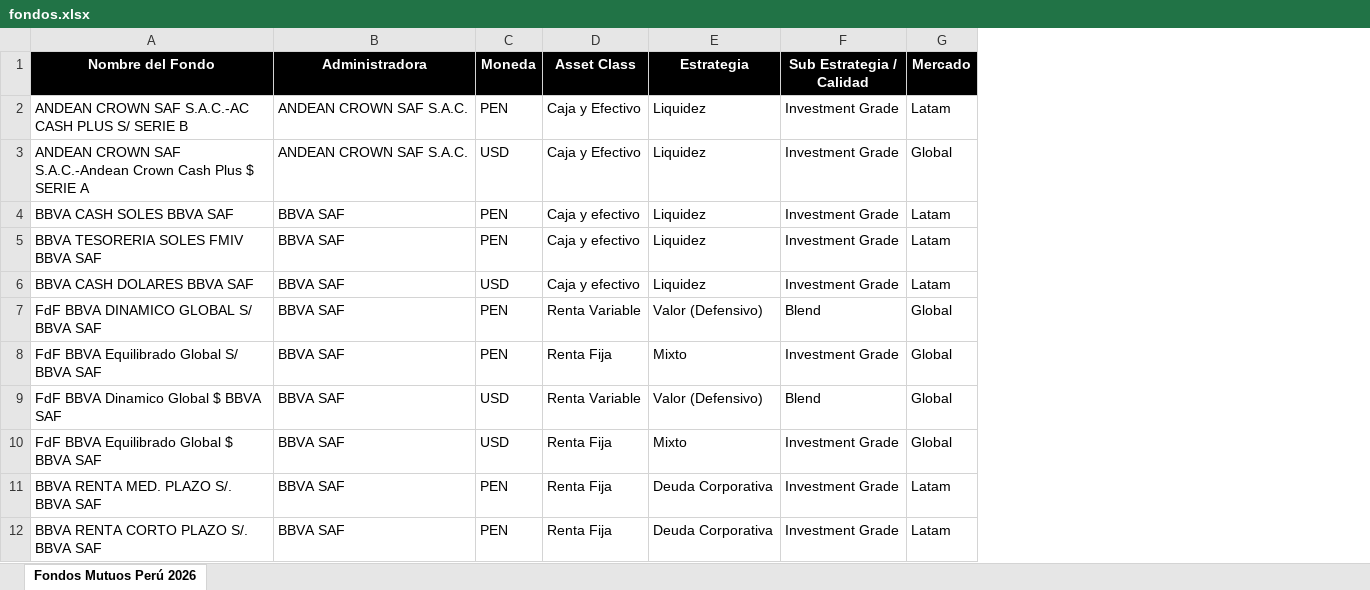
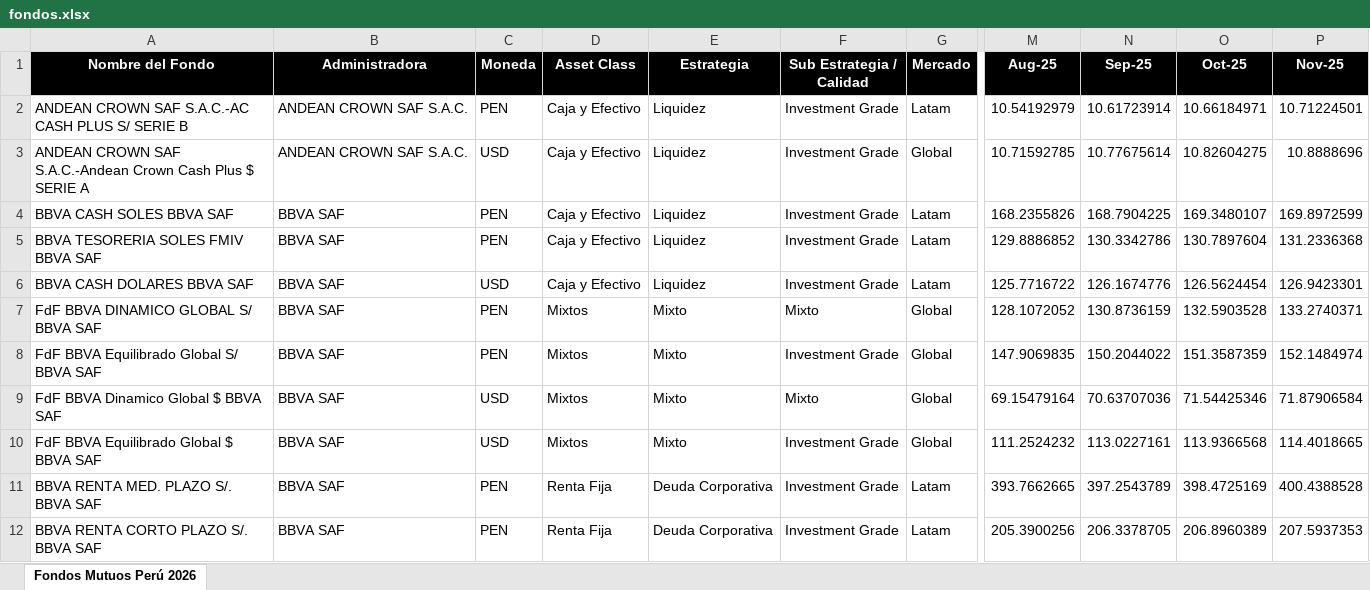
Before and after one commit to S4consultoria/s4-monitor-fondos-mutuos, an Excel workbook: fondos.xlsx, sheet Fondos Mutuos Perú 2026, drawn as a sheet; only a part is shown, gaps mark what is left out; values as stored, in another font and other column widths than the file's, no borders; conditional formats not drawn; the diff covers the shown part only; the diff names each change by its address in the sheet, - before the commit and + after, or states it on an @@ line.

```diff
--- a/fondos.xlsx (sheet Fondos Mutuos Perú 2026)
+++ b/fondos.xlsx (sheet Fondos Mutuos Perú 2026)
+column M (Aug-25), rows 2-12: 10.54192979 | 10.71592785 | 168.2355826 | 129.8886852 | 125.7716722 | 128.1072052 | 147.9069835 | 69.15479164 | 111.2524232 | 393.7662665 | 205.3900256
+column N (Sep-25), rows 2-12: 10.61723914 | 10.77675614 | 168.7904225 | 130.3342786 | 126.1674776 | 130.8736159 | 150.2044022 | 70.63707036 | 113.0227161 | 397.2543789 | 206.3378705
+column O (Oct-25), rows 2-12: 10.66184971 | 10.82604275 | 169.3480107 | 130.7897604 | 126.5624454 | 132.5903528 | 151.3587359 | 71.54425346 | 113.9366568 | 398.4725169 | 206.8960389
+column P (Nov-25), rows 2-12: 10.71224501 | 10.8888696 | 169.8972599 | 131.2336368 | 126.9423301 | 133.2740371 | 152.1484974 | 71.87906584 | 114.4018665 | 400.4388528 | 207.5937353
-D4:D6 (Asset Class): Caja y efectivo
+D4:D6 (Asset Class): Caja y Efectivo
-D7 (Asset Class): Renta Variable
+D7 (Asset Class): Mixtos
-E7 (Estrategia): Valor (Defensivo)
+E7 (Estrategia): Mixto
-F7 (Sub Estrategia / Calidad): Blend
+F7 (Sub Estrategia / Calidad): Mixto
-D8 (Asset Class): Renta Fija
+D8 (Asset Class): Mixtos
-D9 (Asset Class): Renta Variable
+D9 (Asset Class): Mixtos
-E9 (Estrategia): Valor (Defensivo)
+E9 (Estrategia): Mixto
-F9 (Sub Estrategia / Calidad): Blend
+F9 (Sub Estrategia / Calidad): Mixto
-D10 (Asset Class): Renta Fija
+D10 (Asset Class): Mixtos
```
Also changed, not shown: 18 removed rows and 56 edited cells elsewhere in this sheet, formulas that keep their value, 1 other file.
